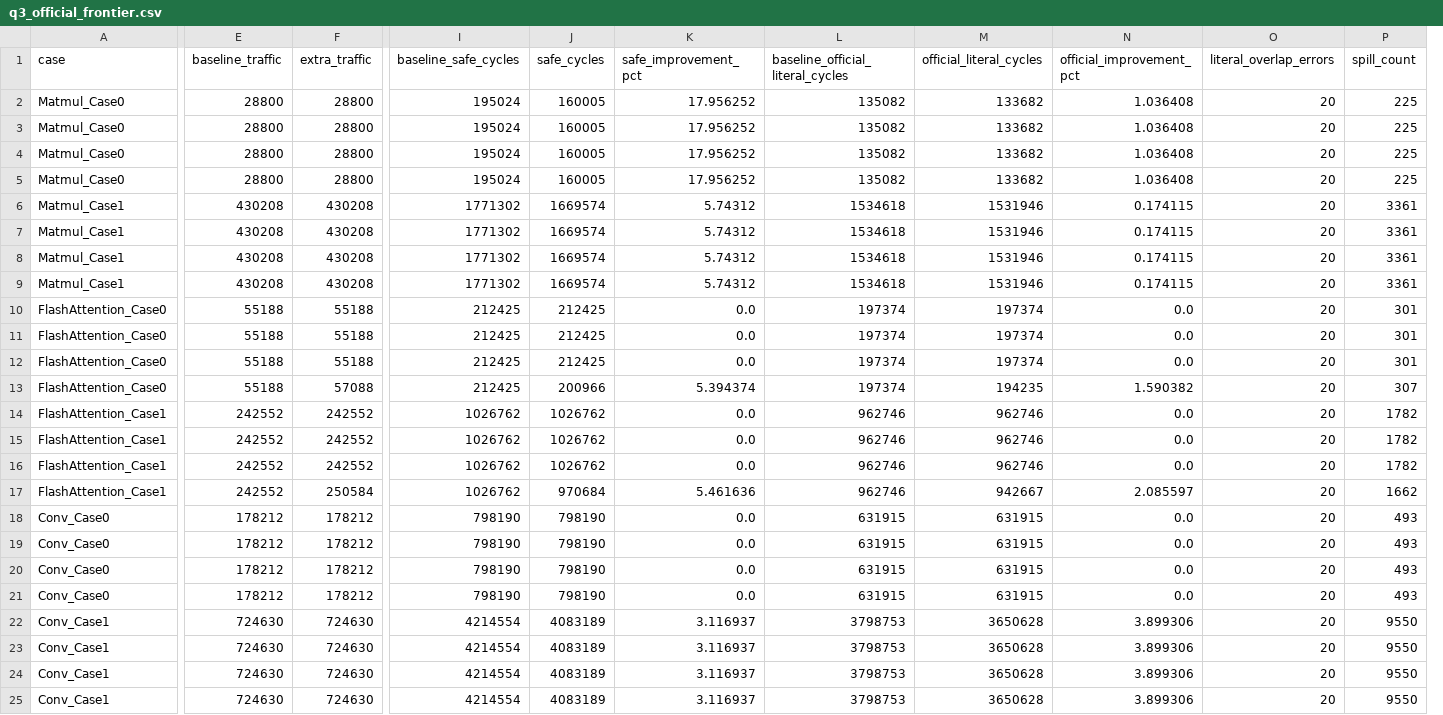
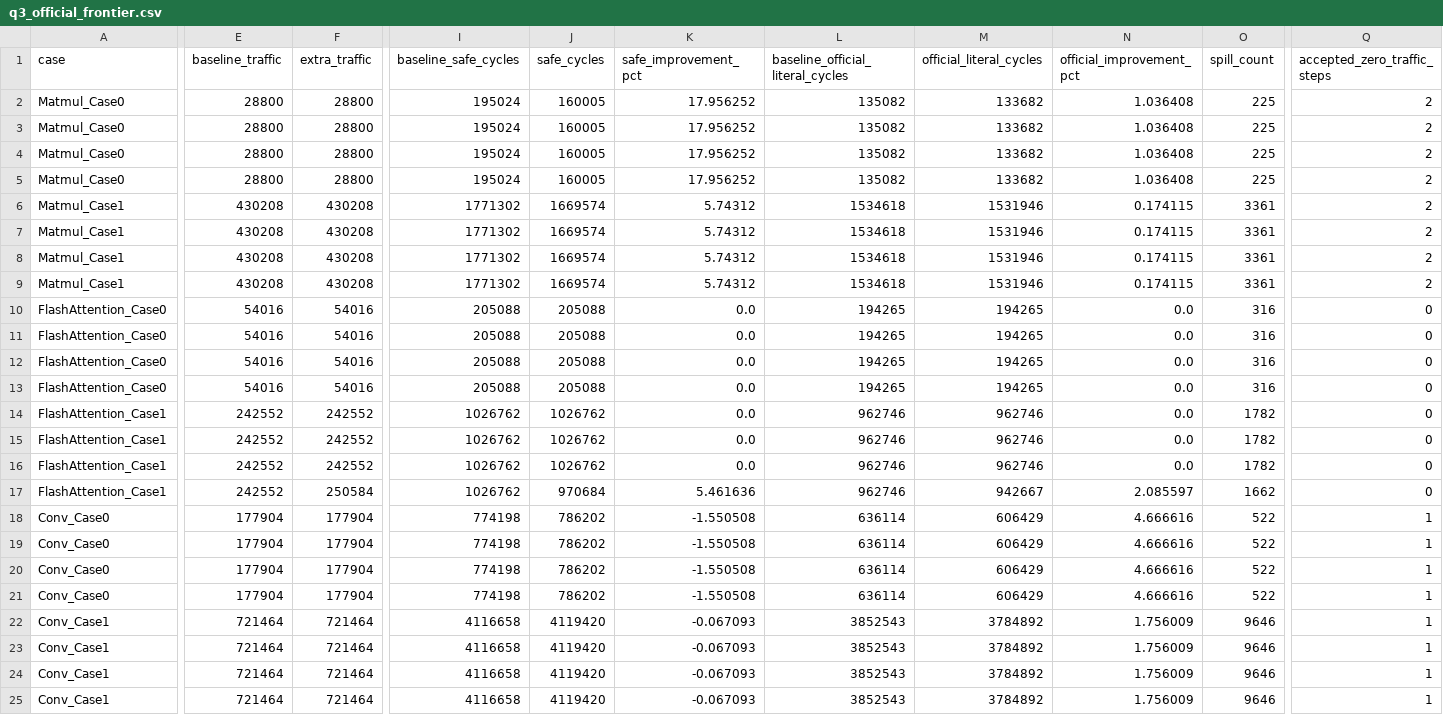
Before and after one commit to LiZufan001/MathModelingStudy, a CSV file: problems/CPMCM/2025/A/results/q3_pareto/q3_official_frontier.csv, drawn as a sheet; only a part is shown, gaps mark what is left out; removed rows and columns are numbered as before the commit, all else as after; rows hold the shown columns only; the diff names each change by its address in the sheet, - before the commit and + after, or states it on an @@ line.

```diff
--- a/problems/CPMCM/2025/A/results/q3_pareto/q3_official_frontier.csv
+++ b/problems/CPMCM/2025/A/results/q3_pareto/q3_official_frontier.csv
-column O (literal_overlap_errors), rows 2-12: all 20; rows 14-25: all 20
+column Q (accepted_zero_traffic_steps), rows 2-12: 2 | 2 | 2 | 2 | 2 | 2 | 2 | 2 | 0 | 0 | 0; rows 14-25: 0 | 0 | 0 | 0 | 1 | 1 | 1 | 1 | 1 | 1 | 1 | 1
-E10:E12 (baseline_traffic): 55188
+E10:E12 (baseline_traffic): 54016
-F10:F12 (extra_traffic): 55188
+F10:F12 (extra_traffic): 54016
-I10:I12 (baseline_safe_cycles): 212425
+I10:I12 (baseline_safe_cycles): 205088
-J10:J12 (safe_cycles): 212425
+J10:J12 (safe_cycles): 205088
-L10:L12 (baseline_official_literal_cycles): 197374
+L10:L12 (baseline_official_literal_cycles): 194265
-M10:M12 (official_literal_cycles): 197374
+M10:M12 (official_literal_cycles): 194265
-O10:O12 (spill_count): 301
+O10:O12 (spill_count): 316
-row 13: FlashAttention_Case0 | 55188 | 57088 | 212425 | 200966 | 5.394374 | 197374 | 194235 | 1.590382 | 20 | 307
+row 13: FlashAttention_Case0 | 54016 | 54016 | 205088 | 205088 | 0.0 | 194265 | 194265 | 0.0 | 316 | 0
-E18:E21 (baseline_traffic): 178212
+E18:E21 (baseline_traffic): 177904
-F18:F21 (extra_traffic): 178212
+F18:F21 (extra_traffic): 177904
-I18:I21 (baseline_safe_cycles): 798190
+I18:I21 (baseline_safe_cycles): 774198
-J18:J21 (safe_cycles): 798190
+J18:J21 (safe_cycles): 786202
-K18:K21 (safe_improvement_pct): 0.0
+K18:K21 (safe_improvement_pct): -1.550508
-L18:L21 (baseline_official_literal_cycles): 631915
+L18:L21 (baseline_official_literal_cycles): 636114
-M18:M21 (official_literal_cycles): 631915
+M18:M21 (official_literal_cycles): 606429
-N18:N21 (official_improvement_pct): 0.0
+N18:N21 (official_improvement_pct): 4.666616
-O18:O21 (spill_count): 493
+O18:O21 (spill_count): 522
-E22:E25 (baseline_traffic): 724630
+E22:E25 (baseline_traffic): 721464
-F22:F25 (extra_traffic): 724630
+F22:F25 (extra_traffic): 721464
-I22:I25 (baseline_safe_cycles): 4214554
+I22:I25 (baseline_safe_cycles): 4116658
-J22:J25 (safe_cycles): 4083189
+J22:J25 (safe_cycles): 4119420
-K22:K25 (safe_improvement_pct): 3.116937
+K22:K25 (safe_improvement_pct): -0.067093
-L22:L25 (baseline_official_literal_cycles): 3798753
+L22:L25 (baseline_official_literal_cycles): 3852543
-M22:M25 (official_literal_cycles): 3650628
+M22:M25 (official_literal_cycles): 3784892
-N22:N25 (official_improvement_pct): 3.899306
+N22:N25 (official_improvement_pct): 1.756009
-O22:O25 (spill_count): 9550
+O22:O25 (spill_count): 9646
```
Also changed, not shown: problems/CPMCM/2025/A/results/q3_pareto/q3_pareto_candidates.csv, problems/CPMCM/2025/A/results/q3_pareto/q3_safe_frontier.csv, 2 other files.
